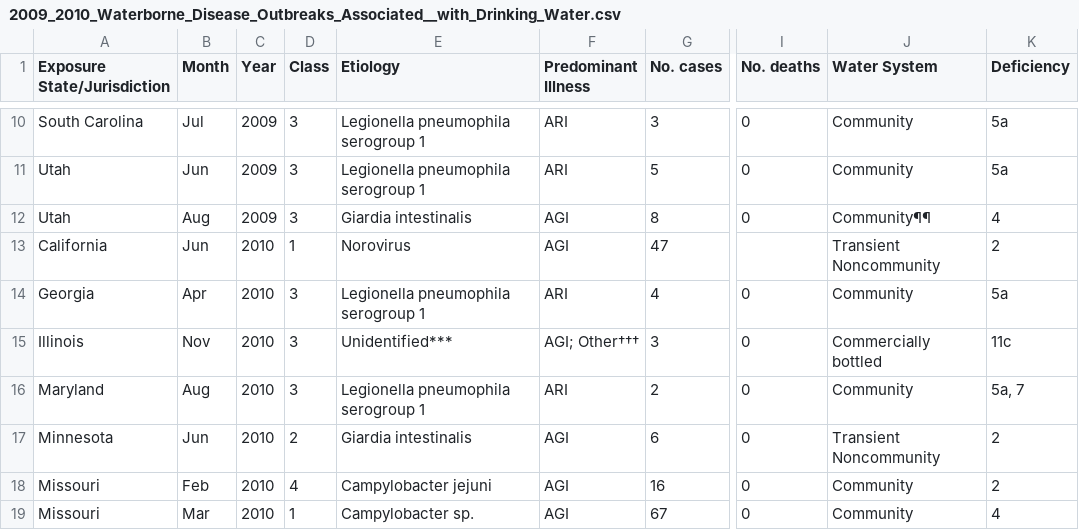
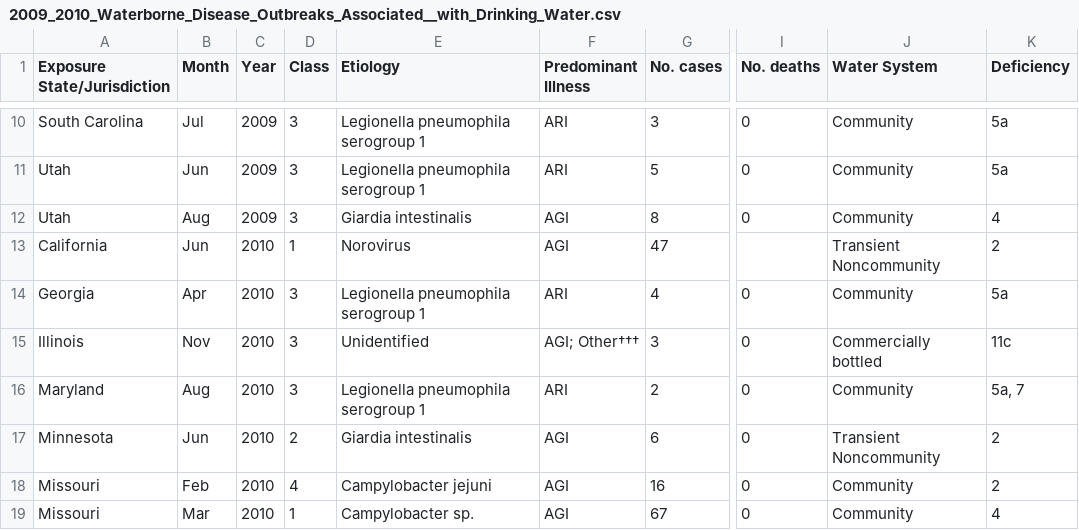
Before and after one commit to ITWSDataScience/Team1CDC_Data_2020, a CSV file: Data/Waterborne-Disease Outbreaks/Recent Years/2009_2010_Waterborne_Disease_Outbreaks_Associated__with_Drinking_Water.csv, drawn as a sheet; only a part is shown, gaps mark what is left out; the diff covers the shown part only; the diff names each change by its address in the sheet, - before the commit and + after, or states it on an @@ line.

Commit message:
cleaning

```diff
--- a/Data/Waterborne-Disease Outbreaks/Recent Years/2009_2010_Waterborne_Disease_Outbreaks_Associated__with_Drinking_Water.csv
+++ b/Data/Waterborne-Disease Outbreaks/Recent Years/2009_2010_Waterborne_Disease_Outbreaks_Associated__with_Drinking_Water.csv
-J12 (Water System): Community¶¶
+J12 (Water System): Community
-E15 (Etiology): Unidentified***
+E15 (Etiology): Unidentified
```
Also changed, not shown: 5 edited cells elsewhere in this file.
